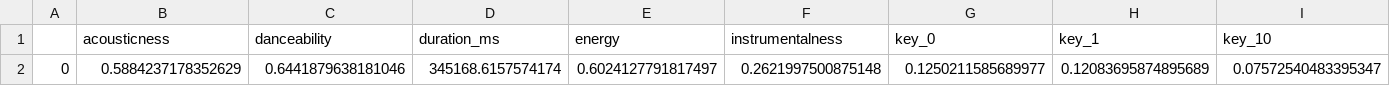
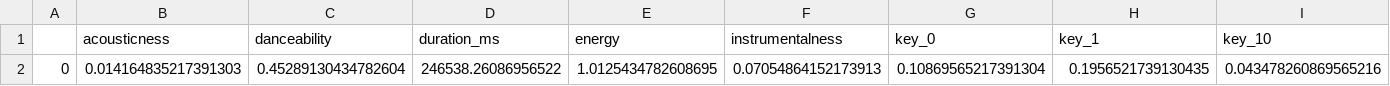
Before and after one commit to Stanley-Wang910/trading-fours, a CSV file: final_playlist_vector.csv, drawn as a sheet; only a part is shown; removed rows and columns are numbered as before the commit, all else as after; rows hold the shown columns only; the diff names each change by its address in the sheet, - before the commit and + after, or states it on an @@ line.

```diff
--- a/final_playlist_vector.csv
+++ b/final_playlist_vector.csv
-row 2: 0 | 0.5884237178352629 | 0.6441879638181046 | 345168.6157574174 | 0.6024127791817497 | 0.2621997500875148 | 0.1250211585689977 | 0.12083695874895689 | 0.07572540483395347
+row 2: 0 | 0.014164835217391303 | 0.45289130434782604 | 246538.26086956522 | 1.0125434782608695 | 0.07054864152173913 | 0.10869565217391304 | 0.1956521739130435 | 0.043478260869565216
```
Also changed, not shown: 2 other files.
